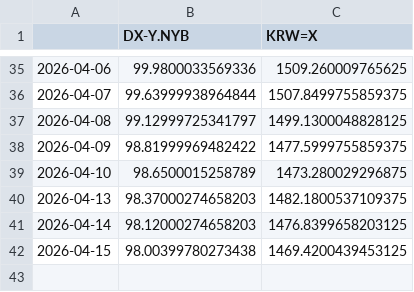
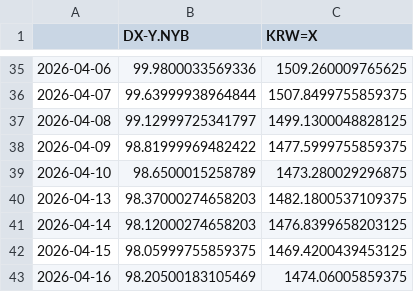
Before and after one commit to pinedance/quant-data-open, a TSV file: output/US/economy/D/data.tsv, drawn as a sheet; only a part is shown, gaps mark what is left out.

```diff
--- a/output/US/economy/D/data.tsv
+++ b/output/US/economy/D/data.tsv
@@ -41,2 +41,3 @@
 2026-04-14	98.12000274658203	1476.8399658203125
-2026-04-15	98.00399780273438	1469.4200439453125
+2026-04-15	98.05999755859375	1469.4200439453125
+2026-04-16	98.20500183105469	1474.06005859375
```
Also changed, not shown: output/KR/economy/D/ECOS.tsv, output/KR/economy/D/markets.tsv, 1 other file.
